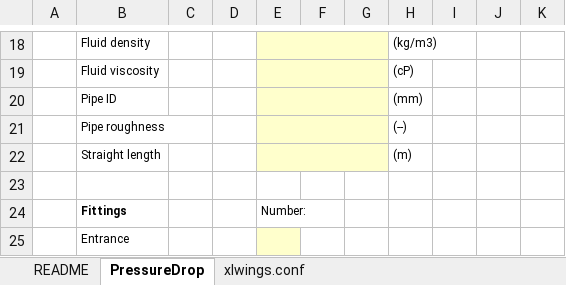
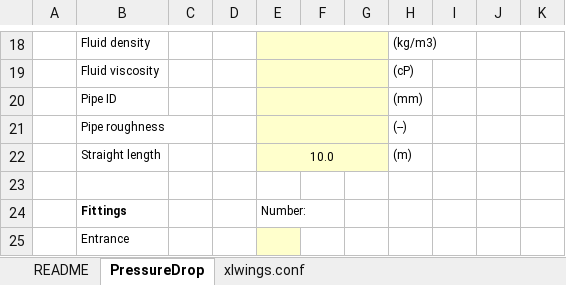
Before and after one commit to andr1976/OK-Energi, an Excel workbook: OK_ENERGI.xlsm, sheet PressureDrop, drawn as a sheet; only a part is shown, gaps mark what is left out; values as stored, in another font and other column widths than the file's, no borders; charts and pictures and conditional formats not drawn; the diff names each change by its address in the sheet, - before the commit and + after, or states it on an @@ line.

```diff
--- a/OK_ENERGI.xlsm (sheet PressureDrop)
+++ b/OK_ENERGI.xlsm (sheet PressureDrop)
-E22: (empty)
+E22: 10.0
```
Also changed, not shown: 6 other files.
